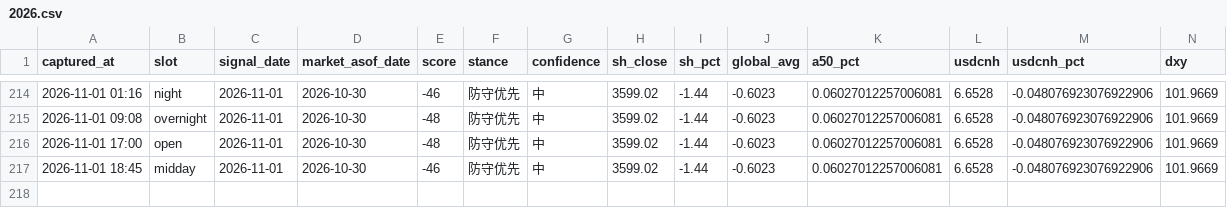
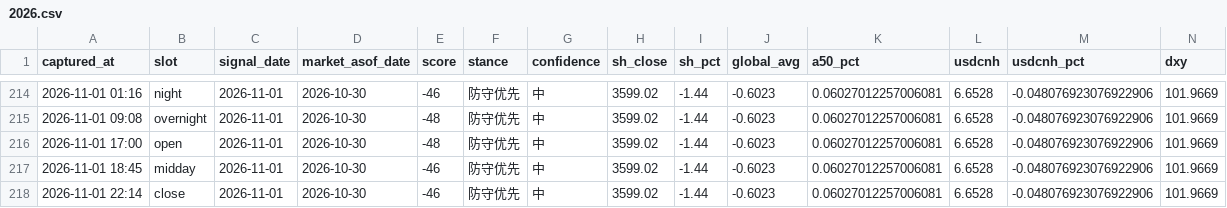
Before and after one commit to ychenfen/a-share-daily, a CSV file: data/signals/2026.csv, drawn as a sheet; only a part is shown, gaps mark what is left out; rows hold the shown columns only; the diff names each change by its address in the sheet, - before the commit and + after, or states it on an @@ line.

```diff
--- a/data/signals/2026.csv
+++ b/data/signals/2026.csv
+row 218: 2026-11-01 22:14 | close | 2026-11-01 | 2026-10-30 | -46 | 防守优先 | 中 | 3599.02 | -1.44 | -0.6023 | 0.06027012257006081 | 6.6528 | -0.048076923076922906 | 101.9669
```
Also changed, not shown: 9 other files.
